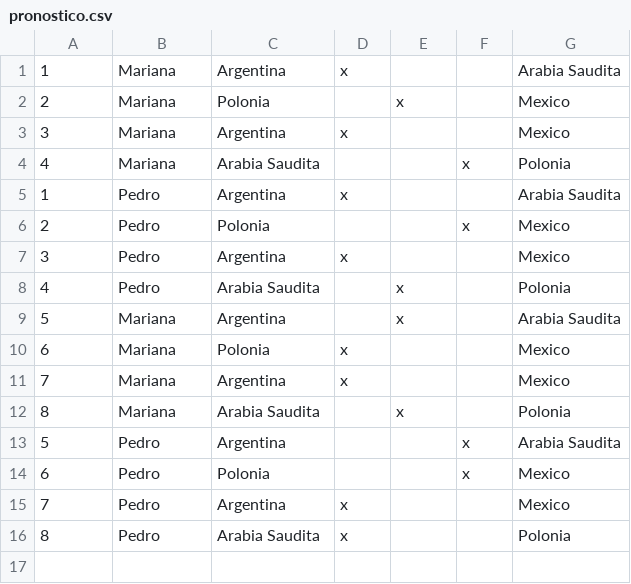
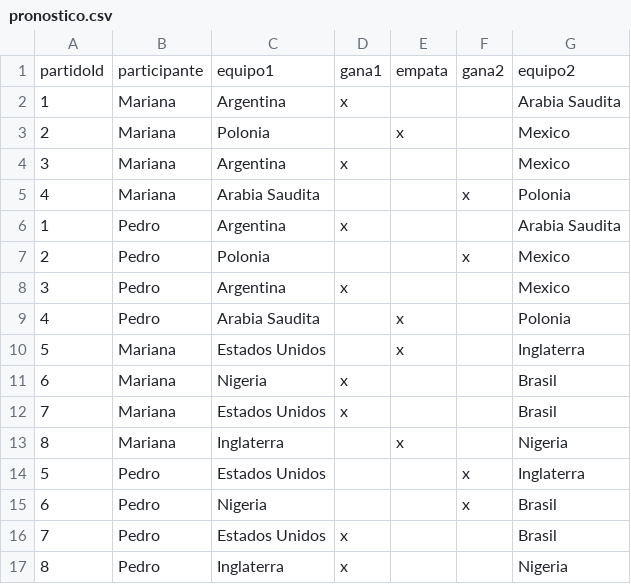
Before and after one commit to Rodritz/TP-Integrador-V2, a CSV file: src/main/resources/pronostico.csv, drawn as a sheet.

```diff
--- a/src/main/resources/pronostico.csv
+++ b/src/main/resources/pronostico.csv
@@ -1 +1,2 @@
+partidoId,participante,equipo1,gana1,empata,gana2,equipo2
 1,Mariana,Argentina,x,,,Arabia Saudita
@@ -8,9 +9,9 @@
 4,Pedro,Arabia Saudita,,x,,Polonia
-5,Mariana,Argentina,,x,,Arabia Saudita
-6,Mariana,Polonia,x,,,Mexico
-7,Mariana,Argentina,x,,,Mexico
-8,Mariana,Arabia Saudita,,x,,Polonia
-5,Pedro,Argentina,,,x,Arabia Saudita
-6,Pedro,Polonia,,,x,Mexico
-7,Pedro,Argentina,x,,,Mexico
-8,Pedro,Arabia Saudita,x,,,Polonia
+5,Mariana,Estados Unidos,,x,,Inglaterra
+6,Mariana,Nigeria,x,,,Brasil
+7,Mariana,Estados Unidos,x,,,Brasil
+8,Mariana,Inglaterra,,x,,Nigeria
+5,Pedro,Estados Unidos,,,x,Inglaterra
+6,Pedro,Nigeria,,,x,Brasil
+7,Pedro,Estados Unidos,x,,,Brasil
+8,Pedro,Inglaterra,x,,,Nigeria
```
Also changed, not shown: src/main/resources/resultado.csv, 9 other files.
